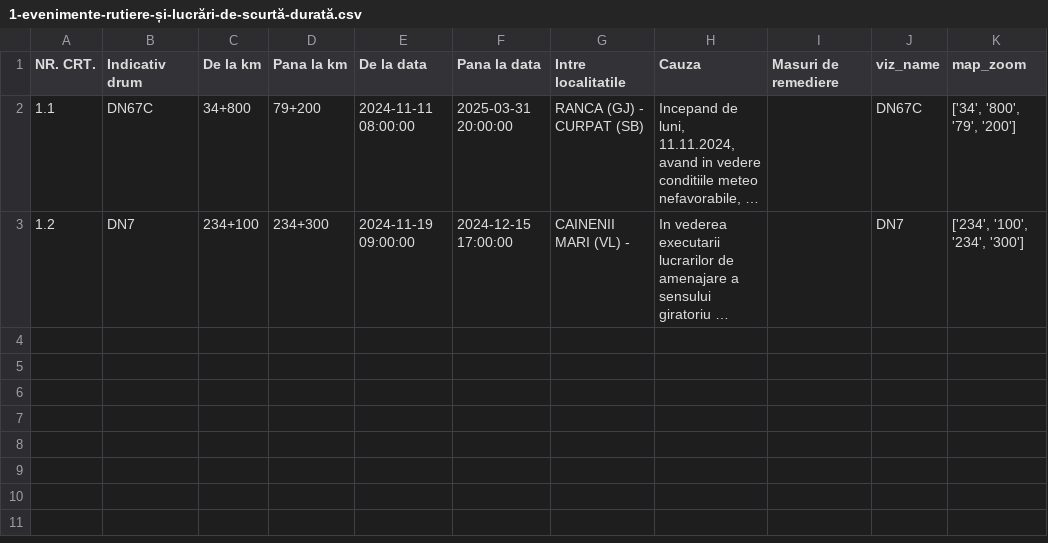
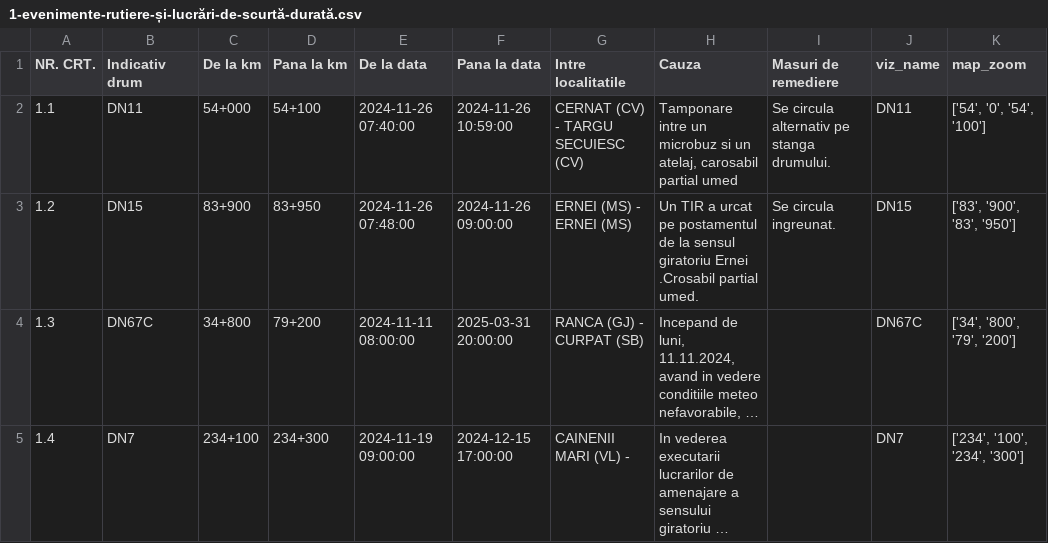
Before and after one commit to gov2-ro/prometeu, a CSV file: data/andnet/csv/1-evenimente-rutiere-și-lucrări-de-scurtă-durată.csv, drawn as a sheet; long unchanged cells end in …; addresses are those after the commit; the diff names each change by its address in the sheet, - before the commit and + after, or states it on an @@ line.

```diff
--- a/data/andnet/csv/1-evenimente-rutiere-și-lucrări-de-scurtă-durată.csv
+++ b/data/andnet/csv/1-evenimente-rutiere-și-lucrări-de-scurtă-durată.csv
+row 2: 1.1 | DN11 | 54+000 | 54+100 | 2024-11-26 07:40:00 | 2024-11-26 10:59:00 | CERNAT (CV) - TARGU SECUIESC (CV) | Tamponare intre un microbuz si un atelaj, carosabil partial umed | Se circula alternativ pe stanga drumului. | DN11 | ['54', '0', '54', '100']
+row 3: 1.2 | DN15 | 83+900 | 83+950 | 2024-11-26 07:48:00 | 2024-11-26 09:00:00 | ERNEI (MS) - ERNEI (MS) | Un TIR a urcat pe postamentul de la sensul giratoriu Ernei .Crosabil partial umed. | Se circula ingreunat. | DN15 | ['83', '900', '83', '950']
-A4 (NR. CRT.): 1.1
+A4 (NR. CRT.): 1.3
-A5 (NR. CRT.): 1.2
+A5 (NR. CRT.): 1.4
```
Also changed, not shown: data/andnet/csv/11-lucrări-de-scurtă-durată.csv, data/andnet/csv/73-măsuri.csv, 30 other files.
